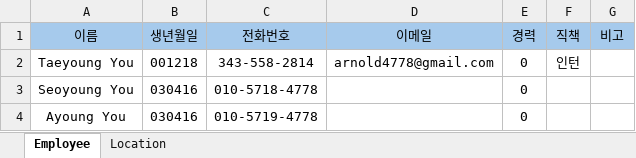
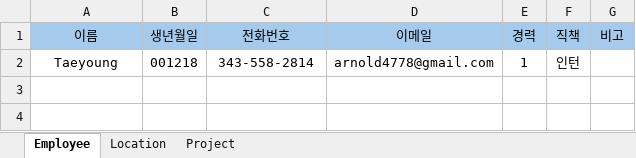
Before and after one commit to TaeyoungYou/EmployeeManage, an Excel workbook: src/main/resources/exel/Manage.xlsx, sheet Employee, drawn as a sheet; values as stored, in another font and other column widths than the file's, no borders; the diff names each change by its address in the sheet, - before the commit and + after, or states it on an @@ line.

Commit message:
Project data saved
project data saves in Manage Exel.

```diff
--- a/src/main/resources/exel/Manage.xlsx (sheet Employee)
+++ b/src/main/resources/exel/Manage.xlsx (sheet Employee)
+sheet tab: Project
-A2 (이름): Taeyoung You
+A2 (이름): Taeyoung
-E2 (경력): 0
+E2 (경력): 1
-row 3: Seoyoung You | 030416 | 010-5718-4778 |  | 0
-row 4: Ayoung You | 030416 | 010-5719-4778 |  | 0
```
Also changed, not shown: sheet Location, src/main/resources/exel/Report.xlsx, 14 other files.
